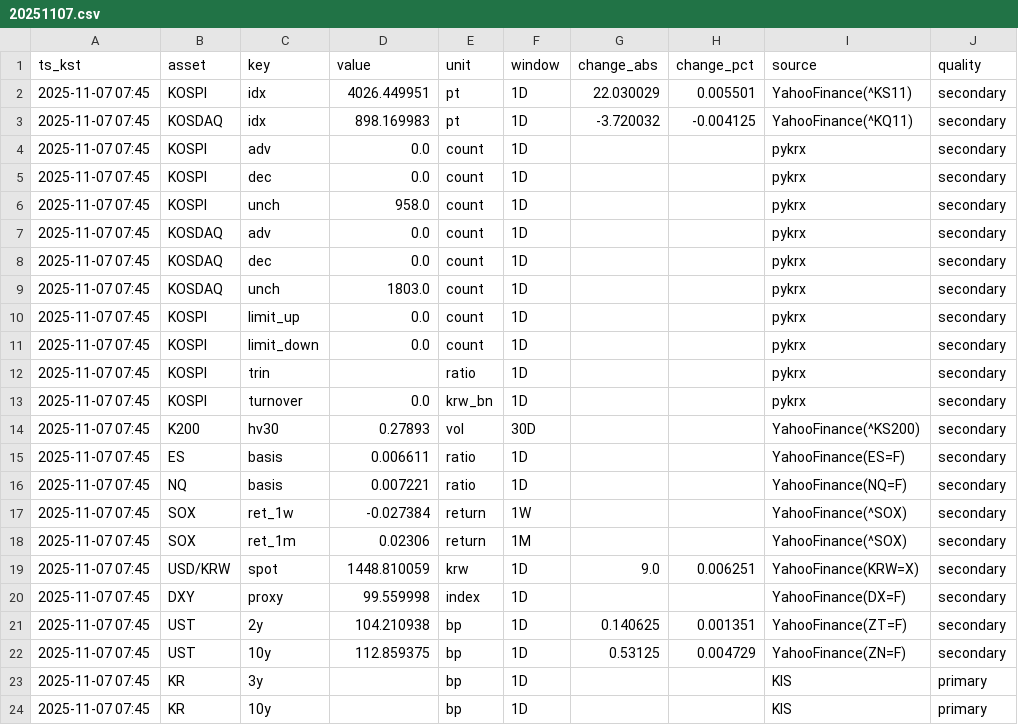
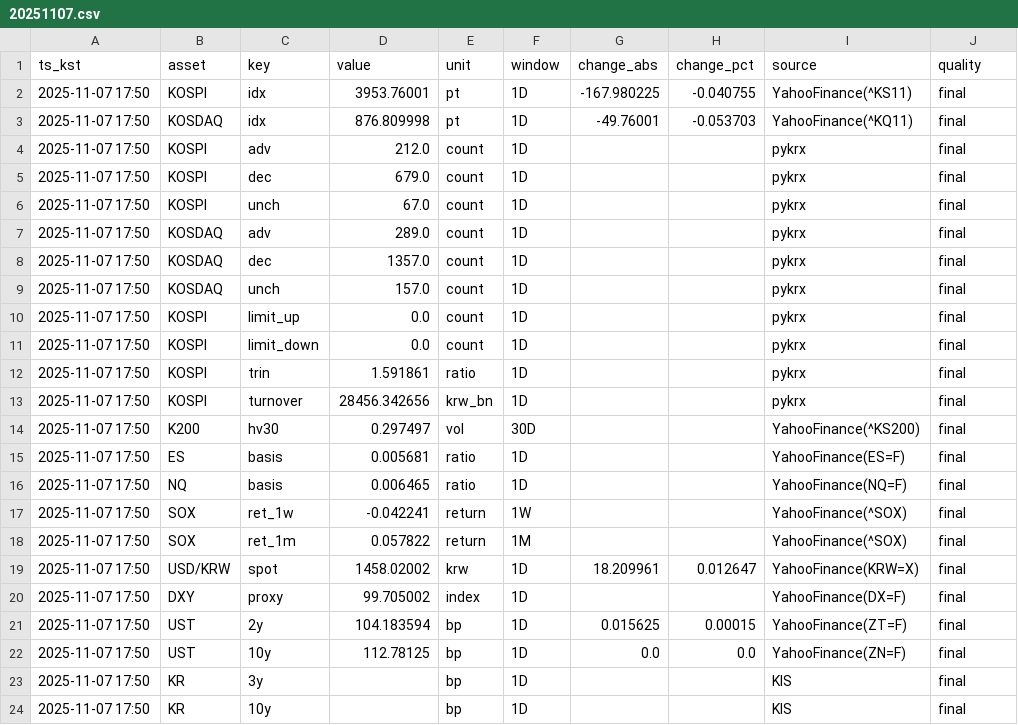
Before and after one commit to suchoforchat-creator/krx-feed, a CSV file: out/daily/20251107.csv, drawn as a sheet; only a part is shown; the diff covers the shown part only; the diff names each change by its address in the sheet, - before the commit and + after, or states it on an @@ line.

```diff
--- a/out/daily/20251107.csv
+++ b/out/daily/20251107.csv
-A2:A24 (ts_kst): 2025-11-07 07:45
+A2:A24 (ts_kst): 2025-11-07 17:50
-D2 (value): 4026.449951
+D2 (value): 3953.76001
-G2 (change_abs): 22.030029
+G2 (change_abs): -167.980225
-H2 (change_pct): 0.005501
+H2 (change_pct): -0.040755
-J2:J22 (quality): secondary
+J2:J22 (quality): final
-D3 (value): 898.169983
+D3 (value): 876.809998
-G3 (change_abs): -3.720032
+G3 (change_abs): -49.76001
-H3 (change_pct): -0.004125
+H3 (change_pct): -0.053703
-D4 (value): 0.0
+D4 (value): 212.0
-D5 (value): 0.0
+D5 (value): 679.0
-D6 (value): 958.0
+D6 (value): 67.0
-D7 (value): 0.0
+D7 (value): 289.0
-D8 (value): 0.0
+D8 (value): 1357.0
-D9 (value): 1803.0
+D9 (value): 157.0
-D12 (value): (empty)
+D12 (value): 1.591861
-D13 (value): 0.0
+D13 (value): 28456.342656
-D14 (value): 0.27893
+D14 (value): 0.297497
-D15 (value): 0.006611
+D15 (value): 0.005681
-D16 (value): 0.007221
+D16 (value): 0.006465
-D17 (value): -0.027384
+D17 (value): -0.042241
-D18 (value): 0.02306
+D18 (value): 0.057822
-D19 (value): 1448.810059
+D19 (value): 1458.02002
-G19 (change_abs): 9.0
+G19 (change_abs): 18.209961
-H19 (change_pct): 0.006251
+H19 (change_pct): 0.012647
-D20 (value): 99.559998
+D20 (value): 99.705002
-D21 (value): 104.210938
+D21 (value): 104.183594
-G21 (change_abs): 0.140625
+G21 (change_abs): 0.015625
-H21 (change_pct): 0.001351
+H21 (change_pct): 0.00015
-D22 (value): 112.859375
+D22 (value): 112.78125
-G22 (change_abs): 0.53125
+G22 (change_abs): 0.0
-H22 (change_pct): 0.004729
+H22 (change_pct): 0.0
-J23:J24 (quality): primary
+J23:J24 (quality): final
```
Also changed, not shown: 31 edited cells elsewhere in this file, 1 other file.
